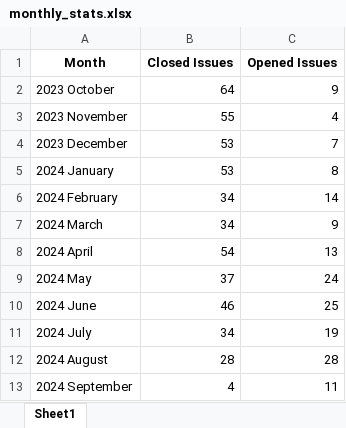
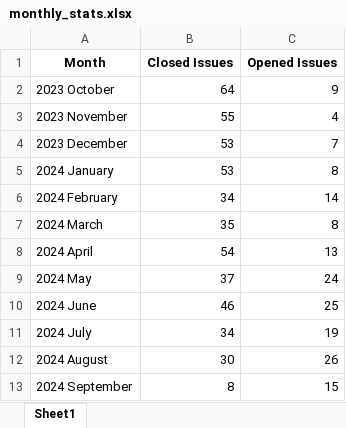
Before and after one commit to tudorpopams/fluentui-issue-stats, an Excel workbook: spreadsheets/monthly_stats.xlsx, sheet Sheet1, drawn as a sheet; values as stored, in another font and other column widths than the file's, no borders; the diff names each change by its address in the sheet, - before the commit and + after, or states it on an @@ line.

Commit message:
Update weekly triaged issues

```diff
--- a/spreadsheets/monthly_stats.xlsx (sheet Sheet1)
+++ b/spreadsheets/monthly_stats.xlsx (sheet Sheet1)
-B7 (Closed Issues): 34
+B7 (Closed Issues): 35
-C7 (Opened Issues): 9
+C7 (Opened Issues): 8
-B12 (Closed Issues): 28
+B12 (Closed Issues): 30
-C12 (Opened Issues): 28
+C12 (Opened Issues): 26
-B13 (Closed Issues): 4
+B13 (Closed Issues): 8
-C13 (Opened Issues): 11
+C13 (Opened Issues): 15
```
Also changed, not shown: spreadsheets/component_stats.xlsx, spreadsheets/overall_issue_stats.xlsx, 8 other files.
